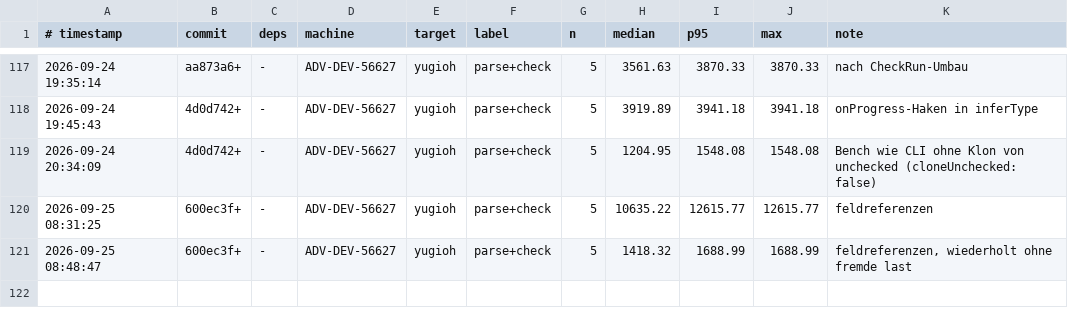
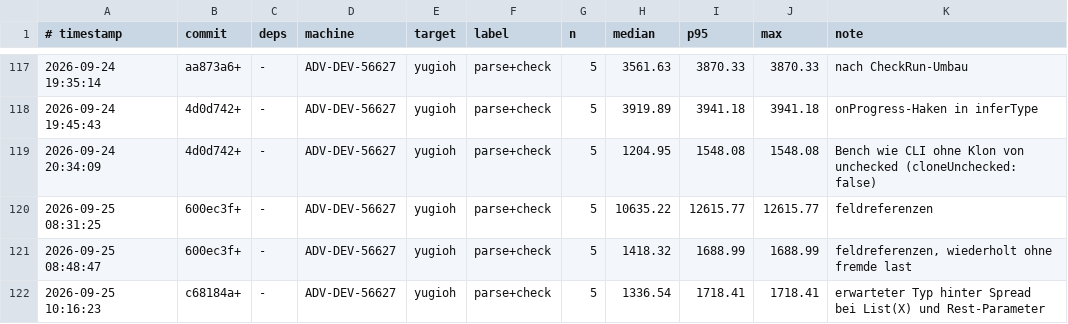
Before and after one commit to JulianXander/jul-compiler, a TSV file: scripts/bench-log-compiler.tsv, drawn as a sheet; only a part is shown, gaps mark what is left out.

Commit message:
fix expected types spread

```diff
--- a/scripts/bench-log-compiler.tsv
+++ b/scripts/bench-log-compiler.tsv
@@ -121 +121,2 @@
 2026-09-25 08:48:47	600ec3f+	-	ADV-DEV-56627	yugioh	parse+check	5	1418.32	1688.99	1688.99	feldreferenzen, wiederholt ohne fremde last
+2026-09-25 10:16:23	c68184a+	-	ADV-DEV-56627	yugioh	parse+check	5	1336.54	1718.41	1718.41	erwarteter Typ hinter Spread bei List(X) und Rest-Parameter
```
Also changed, not shown: 5 other files.
